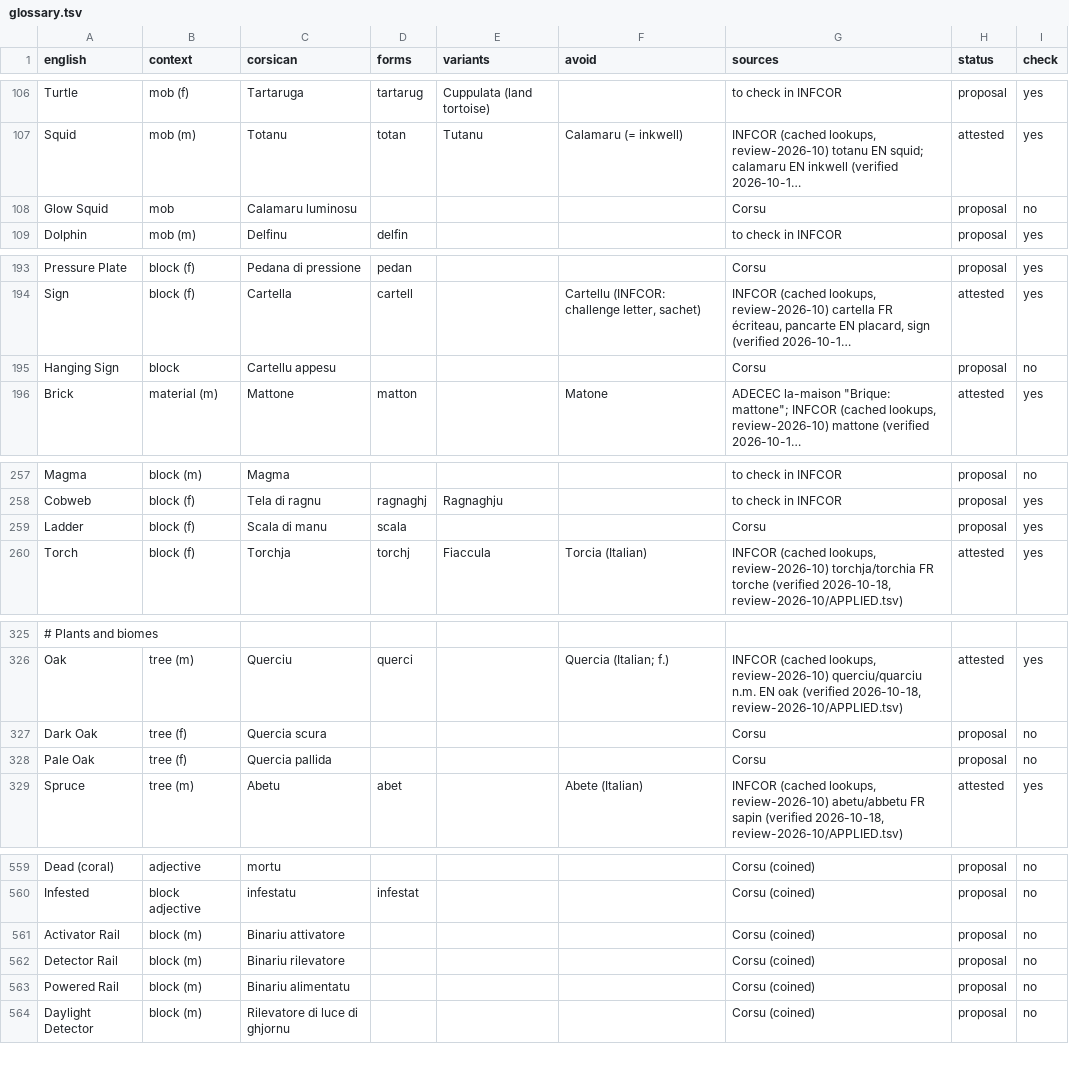
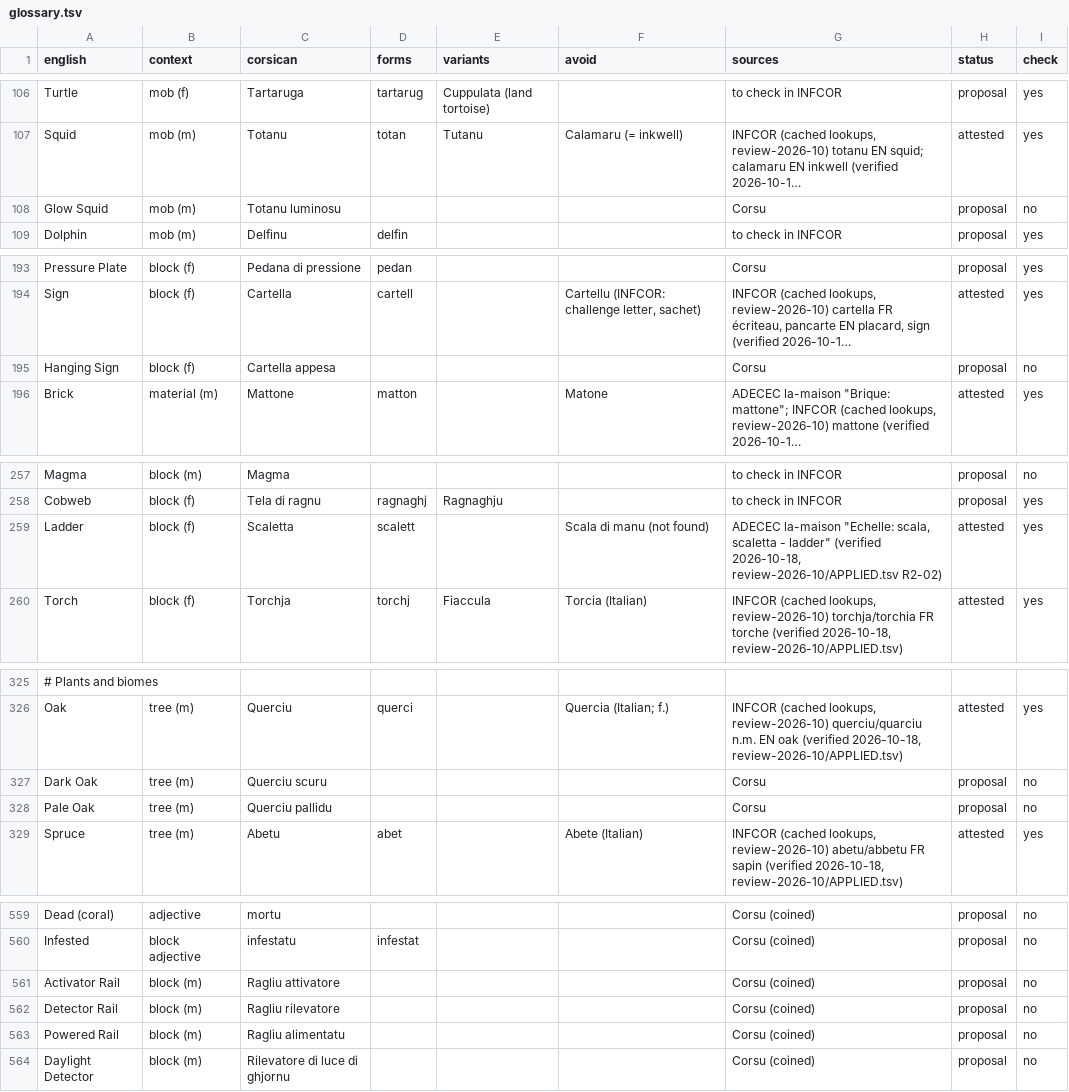
Before and after one commit to Platykalt/corsu, a TSV file: minecraft/java/glossary.tsv, drawn as a sheet; only a part is shown, gaps mark what is left out; long unchanged cells end in …; the diff covers the shown part only; the diff names each change by its address in the sheet, - before the commit and + after, or states it on an @@ line.

```diff
--- a/minecraft/java/glossary.tsv
+++ b/minecraft/java/glossary.tsv
-B108 (context): mob
+B108 (context): mob (m)
-C108 (corsican): Calamaru luminosu
+C108 (corsican): Totanu luminosu
-B195 (context): block
+B195 (context): block (f)
-C195 (corsican): Cartellu appesu
+C195 (corsican): Cartella appesa
-C259 (corsican): Scala di manu
+C259 (corsican): Scaletta
-D259 (forms): scala
+D259 (forms): scalett
-F259 (avoid): (empty)
+F259 (avoid): Scala di manu (not found)
-G259 (sources): Corsu
+G259 (sources): ADECEC la-maison "Echelle: scala, scaletta - ladder" (verified 2026-10-18, review-2026-10/APPLIED.tsv R2-02)
-H259 (status): proposal
+H259 (status): attested
-B327:B328 (context): tree (f)
+B327:B328 (context): tree (m)
-C327 (corsican): Quercia scura
+C327 (corsican): Querciu scuru
-C328 (corsican): Quercia pallida
+C328 (corsican): Querciu pallidu
-C561 (corsican): Binariu attivatore
+C561 (corsican): Ragliu attivatore
-C562 (corsican): Binariu rilevatore
+C562 (corsican): Ragliu rilevatore
-C563 (corsican): Binariu alimentatu
+C563 (corsican): Ragliu alimentatu
```
Also changed, not shown: 5 edited cells elsewhere in this file, 8 other files.
